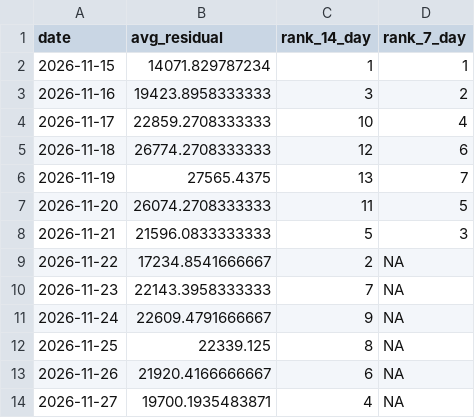
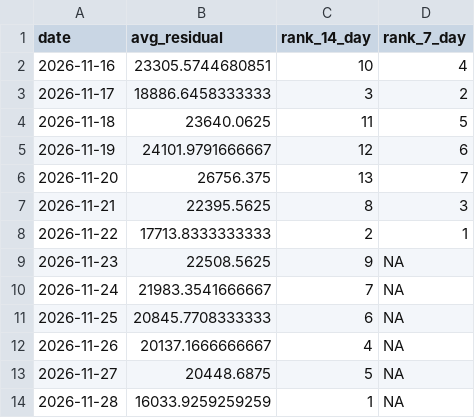
Before and after one commit to SamInnes26/electricity-forecast, a CSV file: data/latest_forecast.csv, drawn as a sheet.

```diff
--- a/data/latest_forecast.csv
+++ b/data/latest_forecast.csv
@@ -1,14 +1,14 @@
 "date","avg_residual","rank_14_day","rank_7_day"
-2026-11-15,14071.829787234,1,1
-2026-11-16,19423.8958333333,3,2
-2026-11-17,22859.2708333333,10,4
-2026-11-18,26774.2708333333,12,6
-2026-11-19,27565.4375,13,7
-2026-11-20,26074.2708333333,11,5
-2026-11-21,21596.0833333333,5,3
-2026-11-22,17234.8541666667,2,NA
-2026-11-23,22143.3958333333,7,NA
-2026-11-24,22609.4791666667,9,NA
-2026-11-25,22339.125,8,NA
-2026-11-26,21920.4166666667,6,NA
-2026-11-27,19700.1935483871,4,NA
+2026-11-16,23305.5744680851,10,4
+2026-11-17,18886.6458333333,3,2
+2026-11-18,23640.0625,11,5
+2026-11-19,24101.9791666667,12,6
+2026-11-20,26756.375,13,7
+2026-11-21,22395.5625,8,3
+2026-11-22,17713.8333333333,2,1
+2026-11-23,22508.5625,9,NA
+2026-11-24,21983.3541666667,7,NA
+2026-11-25,20845.7708333333,6,NA
+2026-11-26,20137.1666666667,4,NA
+2026-11-27,20448.6875,5,NA
+2026-11-28,16033.9259259259,1,NA
```
Also changed, not shown: data/forecast_history.csv, data/tracker_price_history.csv, 1 other file.
